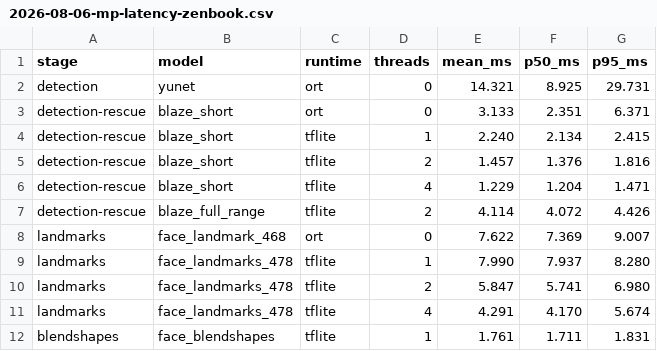
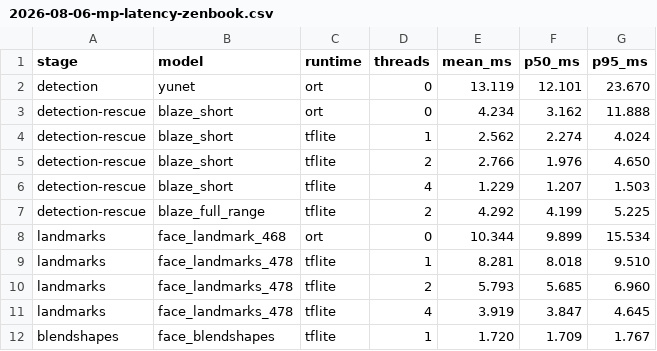
Before and after one commit to archledger/irlume, a CSV file: docs/pad-results/2026-08-06-mp-latency-zenbook.csv, drawn as a sheet.

```diff
--- a/docs/pad-results/2026-08-06-mp-latency-zenbook.csv
+++ b/docs/pad-results/2026-08-06-mp-latency-zenbook.csv
@@ -1,12 +1,12 @@
 stage,model,runtime,threads,mean_ms,p50_ms,p95_ms
-detection,yunet,ort,0,14.321,8.925,29.731
-detection-rescue,blaze_short,ort,0,3.133,2.351,6.371
-detection-rescue,blaze_short,tflite,1,2.240,2.134,2.415
-detection-rescue,blaze_short,tflite,2,1.457,1.376,1.816
-detection-rescue,blaze_short,tflite,4,1.229,1.204,1.471
-detection-rescue,blaze_full_range,tflite,2,4.114,4.072,4.426
-landmarks,face_landmark_468,ort,0,7.622,7.369,9.007
-landmarks,face_landmarks_478,tflite,1,7.990,7.937,8.280
-landmarks,face_landmarks_478,tflite,2,5.847,5.741,6.980
-landmarks,face_landmarks_478,tflite,4,4.291,4.170,5.674
-blendshapes,face_blendshapes,tflite,1,1.761,1.711,1.831
+detection,yunet,ort,0,13.119,12.101,23.670
+detection-rescue,blaze_short,ort,0,4.234,3.162,11.888
+detection-rescue,blaze_short,tflite,1,2.562,2.274,4.024
+detection-rescue,blaze_short,tflite,2,2.766,1.976,4.650
+detection-rescue,blaze_short,tflite,4,1.229,1.207,1.503
+detection-rescue,blaze_full_range,tflite,2,4.292,4.199,5.225
+landmarks,face_landmark_468,ort,0,10.344,9.899,15.534
+landmarks,face_landmarks_478,tflite,1,8.281,8.018,9.510
+landmarks,face_landmarks_478,tflite,2,5.793,5.685,6.960
+landmarks,face_landmarks_478,tflite,4,3.919,3.847,4.645
+blendshapes,face_blendshapes,tflite,1,1.720,1.709,1.767
```
Also changed, not shown: 6 other files.
